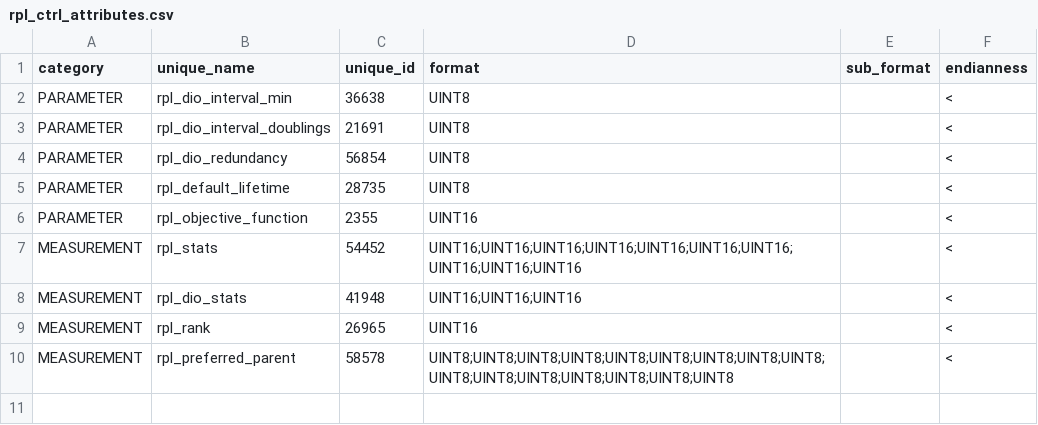
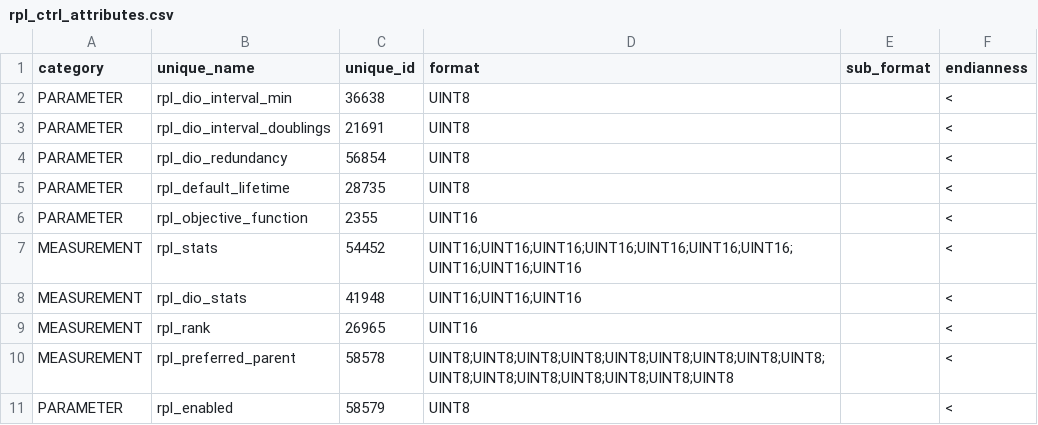
Before and after one commit to ECOAP/examples, a CSV file: contiki/config/protocol_connectors/rpl_ctrl_attributes.csv, drawn as a sheet.

```diff
--- a/contiki/config/protocol_connectors/rpl_ctrl_attributes.csv
+++ b/contiki/config/protocol_connectors/rpl_ctrl_attributes.csv
@@ -10 +10,2 @@
 "MEASUREMENT","rpl_preferred_parent",58578,"UINT8;UINT8;UINT8;UINT8;UINT8;UINT8;UINT8;UINT8;UINT8;UINT8;UINT8;UINT8;UINT8;UINT8;UINT8;UINT8","","<"
+"PARAMETER","rpl_enabled",58579,"UINT8","","<"
```
Also changed, not shown: 1 other file.
